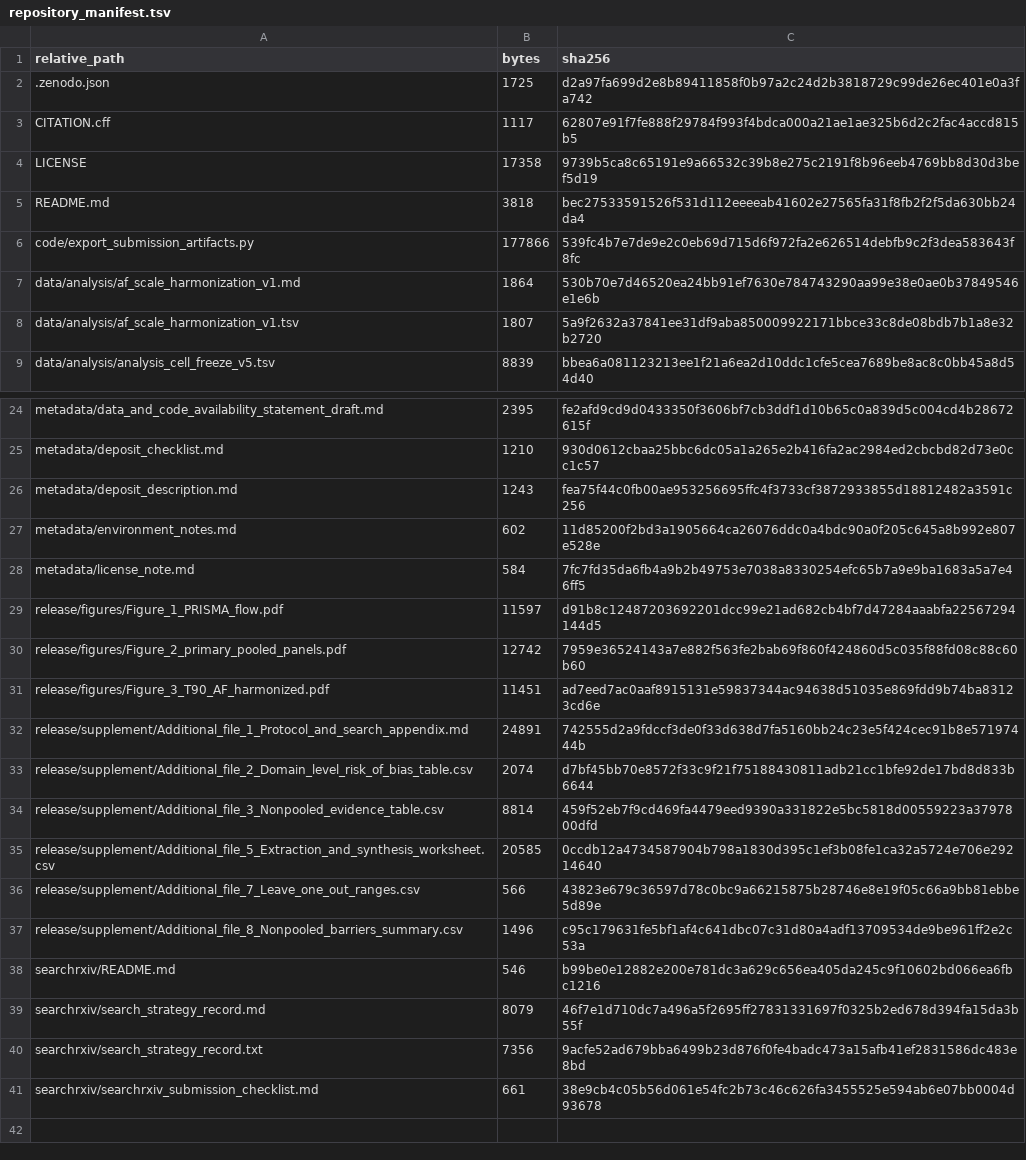
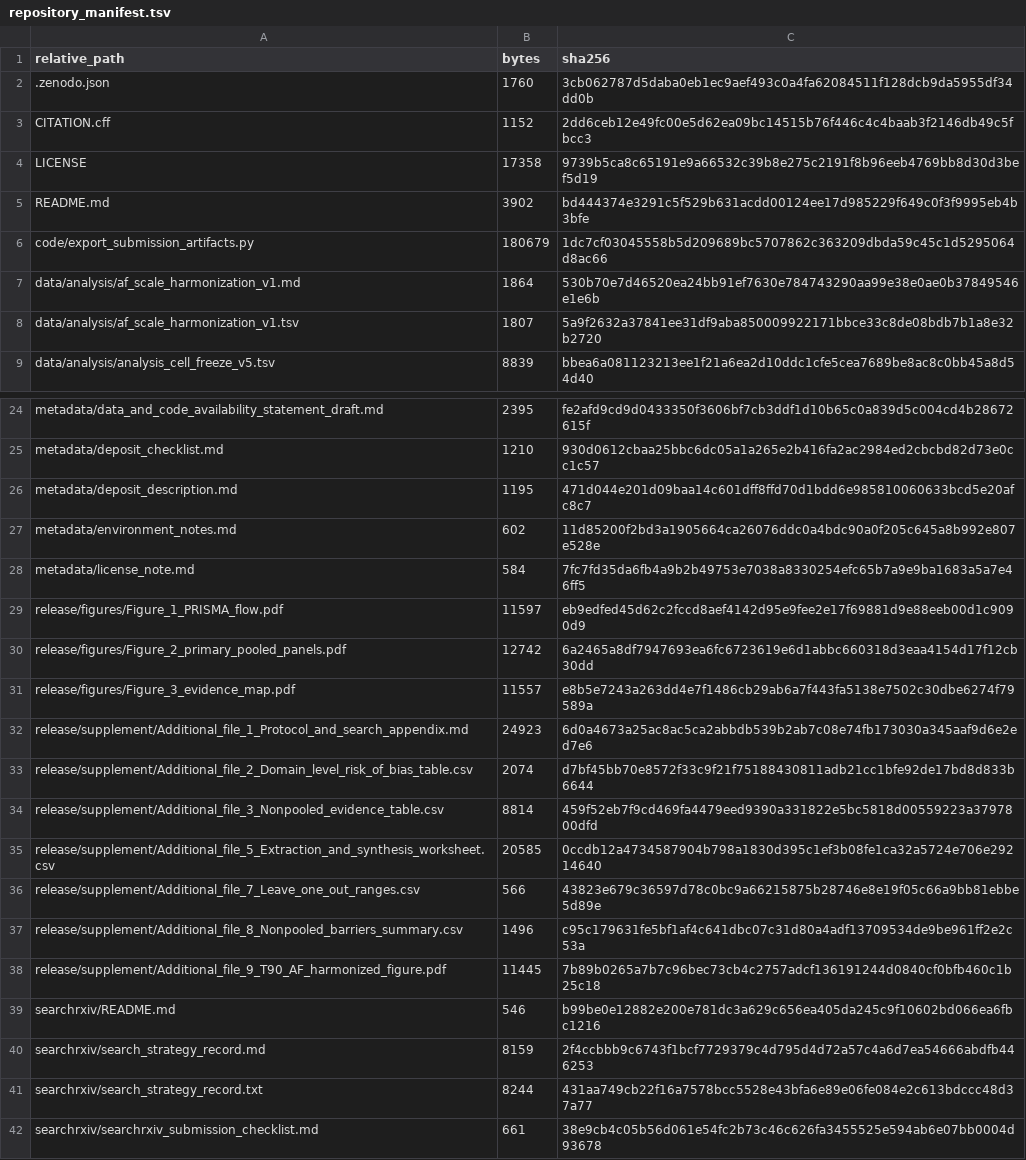
Before and after one commit to frankl8383/osa_hypoxic_metrics_rr_companion, a TSV file: metadata/repository_manifest.tsv, drawn as a sheet; only a part is shown, gaps mark what is left out.

Commit message:
sync v44 review-first release package

```diff
--- a/metadata/repository_manifest.tsv
+++ b/metadata/repository_manifest.tsv
@@ -1,7 +1,7 @@
 relative_path	bytes	sha256
-.zenodo.json	1725	d2a97fa699d2e8b89411858f0b97a2c24d2b3818729c99de26ec401e0a3fa742
-CITATION.cff	1117	62807e91f7fe888f29784f993f4bdca000a21ae1ae325b6d2c2fac4accd815b5
+.zenodo.json	1760	3cb062787d5daba0eb1ec9aef493c0a4fa62084511f128dcb9da5955df34dd0b
+CITATION.cff	1152	2dd6ceb12e49fc00e5d62ea09bc14515b76f446c4c4baab3f2146db49c5fbcc3
 LICENSE	17358	9739b5ca8c65191e9a66532c39b8e275c2191f8b96eeb4769bb8d30d3bef5d19
-README.md	3818	bec27533591526f531d112eeeeab41602e27565fa31f8fb2f2f5da630bb24da4
-code/export_submission_artifacts.py	177866	539fc4b7e7de9e2c0eb69d715d6f972fa2e626514debfb9c2f3dea583643f8fc
+README.md	3902	bd444374e3291c5f529b631acdd00124ee17d985229f649c0f3f9995eb4b3bfe
+code/export_submission_artifacts.py	180679	1dc7cf03045558b5d209689bc5707862c363209dbda59c45c1d5295064d8ac66
 data/analysis/af_scale_harmonization_v1.md	1864	530b70e7d46520ea24bb91ef7630e784743290aa99e38e0ae0b37849546e1e6b
@@ -25,9 +25,9 @@ metadata/data_and_code_availability_statement_draft.md	2395	fe2afd9cd9d0433350f3
 metadata/deposit_checklist.md	1210	930d0612cbaa25bbc6dc05a1a265e2b416fa2ac2984ed2cbcbd82d73e0cc1c57
-metadata/deposit_description.md	1243	fea75f44c0fb00ae953256695ffc4f3733cf3872933855d18812482a3591c256
+metadata/deposit_description.md	1195	471d044e201d09baa14c601dff8ffd70d1bdd6e985810060633bcd5e20afc8c7
 metadata/environment_notes.md	602	11d85200f2bd3a1905664ca26076ddc0a4bdc90a0f205c645a8b992e807e528e
 metadata/license_note.md	584	7fc7fd35da6fb4a9b2b49753e7038a8330254efc65b7a9e9ba1683a5a7e46ff5
-release/figures/Figure_1_PRISMA_flow.pdf	11597	d91b8c12487203692201dcc99e21ad682cb4bf7d47284aaabfa22567294144d5
-release/figures/Figure_2_primary_pooled_panels.pdf	12742	7959e36524143a7e882f563fe2bab69f860f424860d5c035f88fd08c88c60b60
-release/figures/Figure_3_T90_AF_harmonized.pdf	11451	ad7eed7ac0aaf8915131e59837344ac94638d51035e869fdd9b74ba83123cd6e
-release/supplement/Additional_file_1_Protocol_and_search_appendix.md	24891	742555d2a9fdccf3de0f33d638d7fa5160bb24c23e5f424cec91b8e57197444b
+release/figures/Figure_1_PRISMA_flow.pdf	11597	eb9edfed45d62c2fccd8aef4142d95e9fee2e17f69881d9e88eeb00d1c9090d9
+release/figures/Figure_2_primary_pooled_panels.pdf	12742	6a2465a8df7947693ea6fc6723619e6d1abbc660318d3eaa4154d17f12cb30dd
+release/figures/Figure_3_evidence_map.pdf	11557	e8b5e7243a263dd4e7f1486cb29ab6a7f443fa5138e7502c30dbe6274f79589a
+release/supplement/Additional_file_1_Protocol_and_search_appendix.md	24923	6d0a4673a25ac8ac5ca2abbdb539b2ab7c08e74fb173030a345aaf9d6e2ed7e6
 release/supplement/Additional_file_2_Domain_level_risk_of_bias_table.csv	2074	d7bf45bb70e8572f33c9f21f75188430811adb21cc1bfe92de17bd8d833b6644
@@ -37,5 +37,6 @@ release/supplement/Additional_file_7_Leave_one_out_ranges.csv	566	43823e679c3659
 release/supplement/Additional_file_8_Nonpooled_barriers_summary.csv	1496	c95c179631fe5bf1af4c641dbc07c31d80a4adf13709534de9be961ff2e2c53a
+release/supplement/Additional_file_9_T90_AF_harmonized_figure.pdf	11445	7b89b0265a7b7c96bec73cb4c2757adcf136191244d0840cf0bfb460c1b25c18
 searchrxiv/README.md	546	b99be0e12882e200e781dc3a629c656ea405da245c9f10602bd066ea6fbc1216
-searchrxiv/search_strategy_record.md	8079	46f7e1d710dc7a496a5f2695ff27831331697f0325b2ed678d394fa15da3b55f
-searchrxiv/search_strategy_record.txt	7356	9acfe52ad679bba6499b23d876f0fe4badc473a15afb41ef2831586dc483e8bd
+searchrxiv/search_strategy_record.md	8159	2f4ccbbb9c6743f1bcf7729379c4d795d4d72a57c4a6d7ea54666abdfb446253
+searchrxiv/search_strategy_record.txt	8244	431aa749cb22f16a7578bcc5528e43bfa6e89e06fe084e2c613bdccc48d37a77
 searchrxiv/searchrxiv_submission_checklist.md	661	38e9cb4c05b56d061e54fc2b73c46c626fa3455525e594ab6e07bb0004d93678
```
Also changed, not shown: 14 other files.
